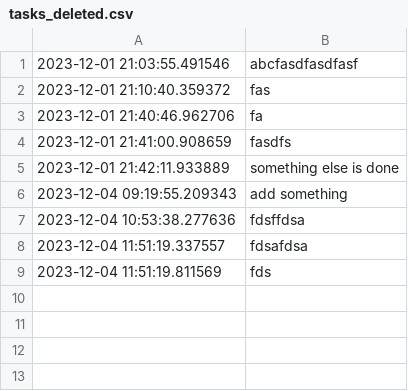
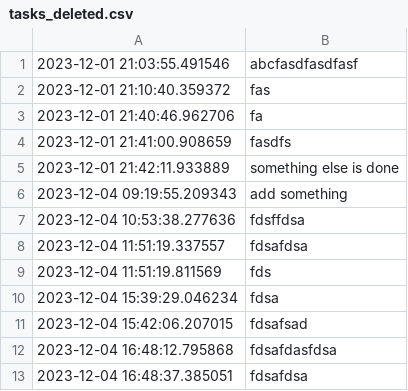
Before and after one commit to jbh1123/todolist, a CSV file: logs/tasks_deleted.csv, drawn as a sheet; the diff names each change by its address in the sheet, - before the commit and + after, or states it on an @@ line.

```diff
--- a/logs/tasks_deleted.csv
+++ b/logs/tasks_deleted.csv
+row 10: 2023-12-04 15:39:29.046234 | fdsa
+row 11: 2023-12-04 15:42:06.207015 | fdsafsad
+row 12: 2023-12-04 16:48:12.795868 | fdsafdasfdsa
+row 13: 2023-12-04 16:48:37.385051 | fdsafdsa
```
Also changed, not shown: logs/tasks_completed.csv, 1 other file.
